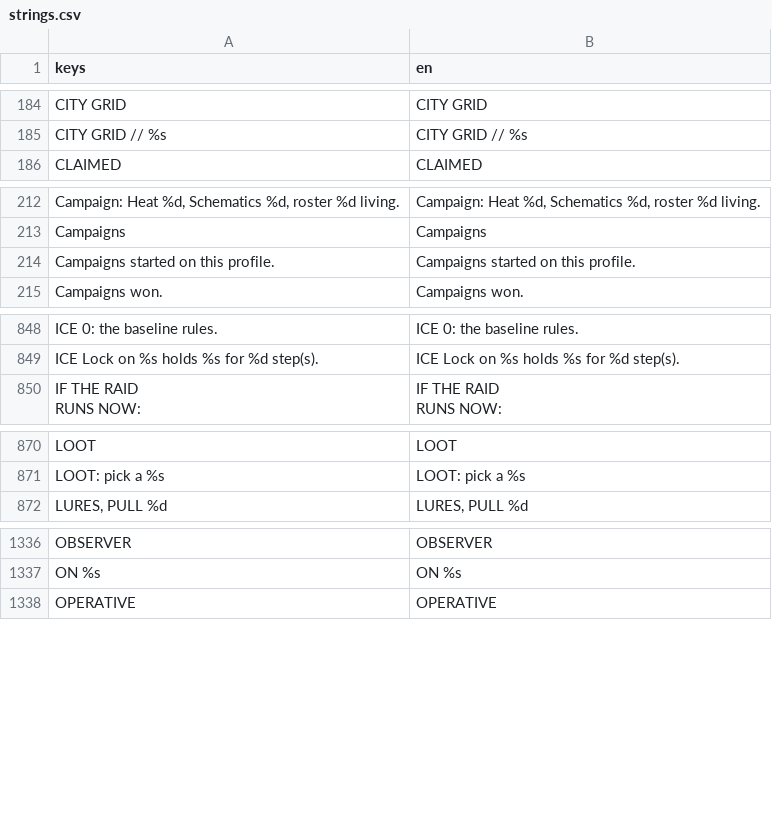
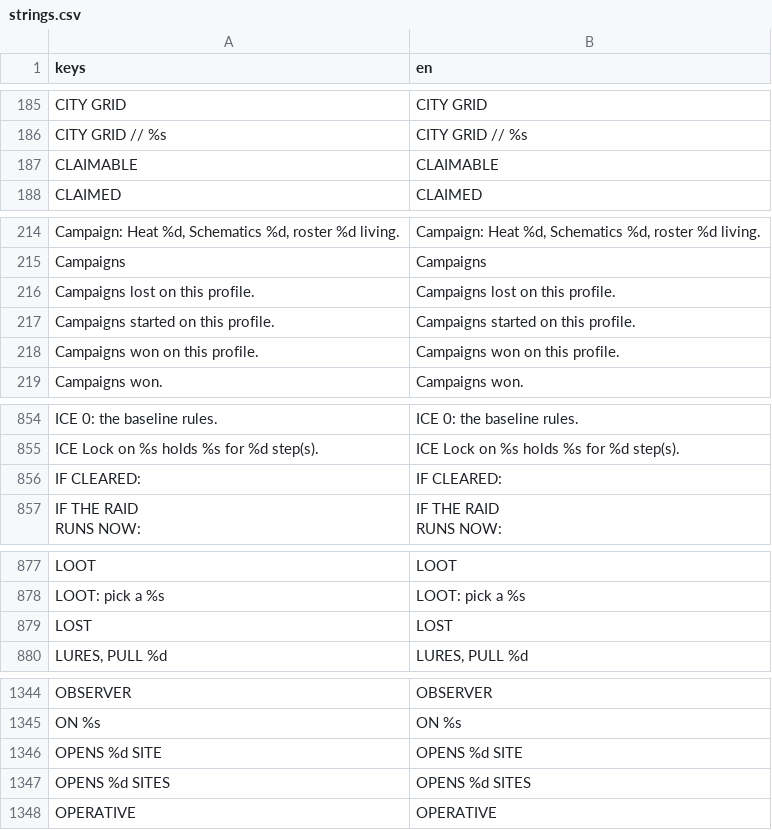
Before and after one commit to Noitues/REBEL_CELL, a CSV file: assets/text/strings.csv, drawn as a sheet; only a part is shown, gaps mark what is left out; the diff covers the shown part only; the diff names each change by its address in the sheet, - before the commit and + after, or states it on an @@ line.

```diff
--- a/assets/text/strings.csv
+++ b/assets/text/strings.csv
+row 187: CLAIMABLE | CLAIMABLE
+row 216: Campaigns lost on this profile. | Campaigns lost on this profile.
+row 218: Campaigns won on this profile. | Campaigns won on this profile.
+row 856: IF CLEARED: | IF CLEARED:
+row 879: LOST | LOST
+row 1346: OPENS %d SITE | OPENS %d SITE
+row 1347: OPENS %d SITES | OPENS %d SITES
```
Also changed, not shown: 14 added rows and 4 removed rows elsewhere in this file, 9 other files.
